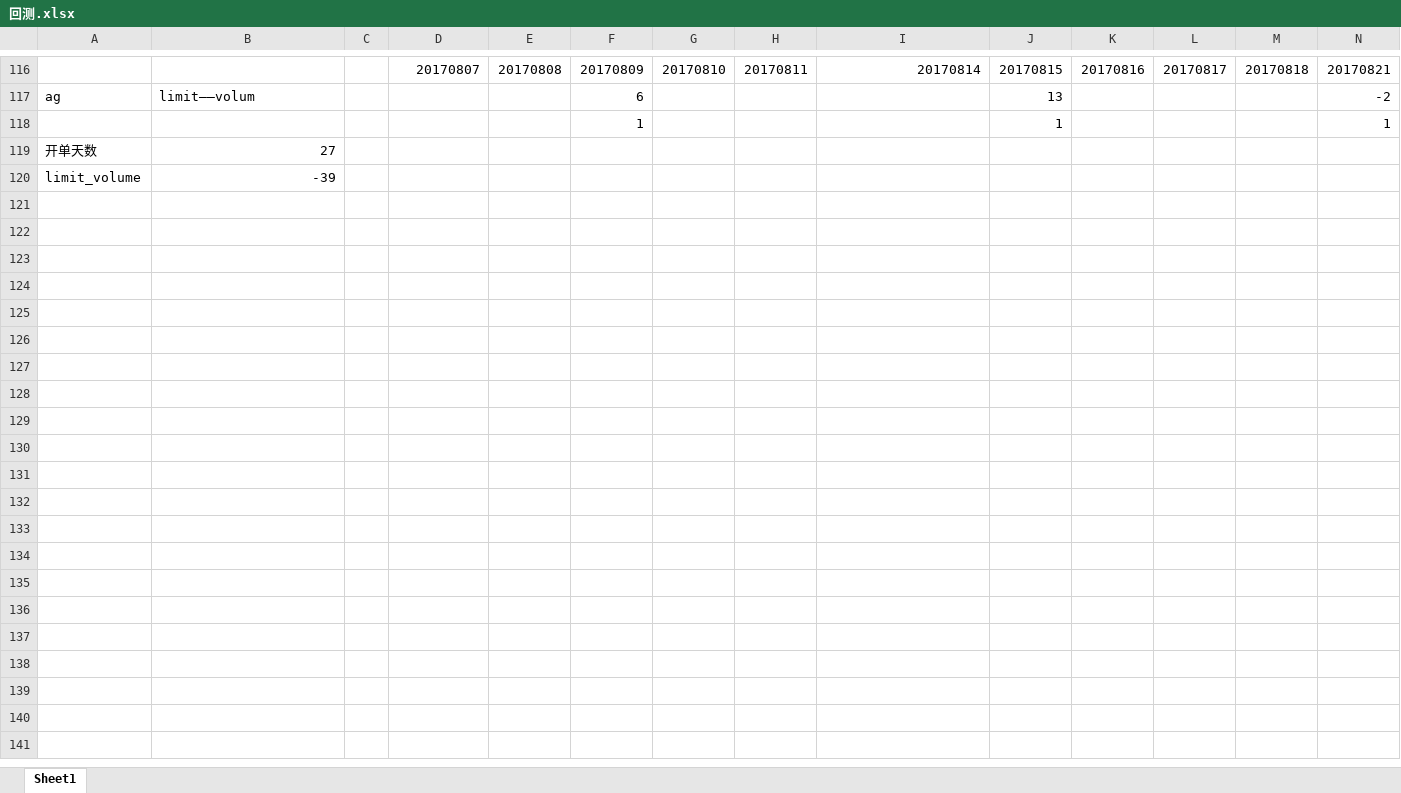
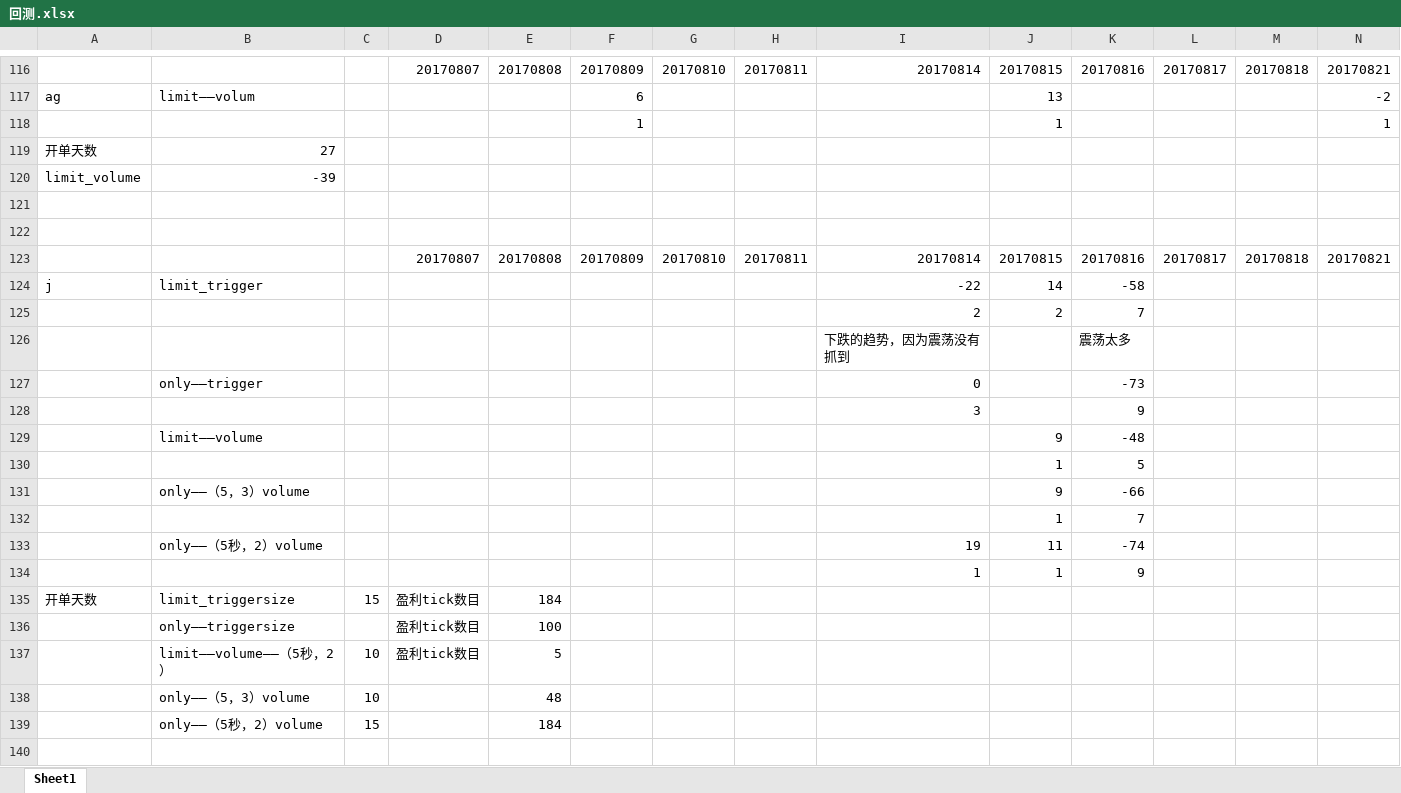
Before and after one commit to songxiaoyuan/secondworkcode, an Excel workbook: python/two_band/回测.xlsx, sheet Sheet1, drawn as a sheet; only a part is shown, gaps mark what is left out; values as stored, in another font and other column widths than the file's, no borders; rows hold the shown columns only; the diff covers the shown part only; the diff names each change by its address in the sheet, - before the commit and + after, or states it on an @@ line.

```diff
--- a/python/two_band/回测.xlsx (sheet Sheet1)
+++ b/python/two_band/回测.xlsx (sheet Sheet1)
+row 121: (empty)
+row 122: (empty)
+row 123:  |  |  | 20170807 | 20170808 | 20170809 | 20170810 | 20170811 | 20170814 | 20170815 | 20170816 | 20170817 | 20170818 | 20170821
+row 124: j | limit_trigger |  |  |  |  |  |  | -22 | 14 | -58
+row 125:  |  |  |  |  |  |  |  | 2 | 2 | 7
+row 126:  |  |  |  |  |  |  |  | 下跌的趋势，因为震荡没有抓到 |  | 震荡太多
+row 127:  | only——trigger |  |  |  |  |  |  | 0 |  | -73
+row 128:  |  |  |  |  |  |  |  | 3 |  | 9
+row 129:  | limit——volume |  |  |  |  |  |  |  | 9 | -48
+row 130:  |  |  |  |  |  |  |  |  | 1 | 5
+row 131:  | only——（5，3）volume |  |  |  |  |  |  |  | 9 | -66
+row 132:  |  |  |  |  |  |  |  |  | 1 | 7
+row 133:  | only——（5秒，2）volume |  |  |  |  |  |  | 19 | 11 | -74
+row 134:  |  |  |  |  |  |  |  | 1 | 1 | 9
+row 135: 开单天数 | limit_triggersize | 15 | 盈利tick数目 | 184
+row 136:  | only——triggersize |  | 盈利tick数目 | 100
+row 137:  | limit——volume——（5秒，2） | 10 | 盈利tick数目 | 5
+row 138:  | only——（5，3）volume | 10 |  | 48
+row 139:  | only——（5秒，2）volume | 15 |  | 184
+row 140: (empty)
```
Also changed, not shown: 14 added rows elsewhere in this sheet, 43 other files.
